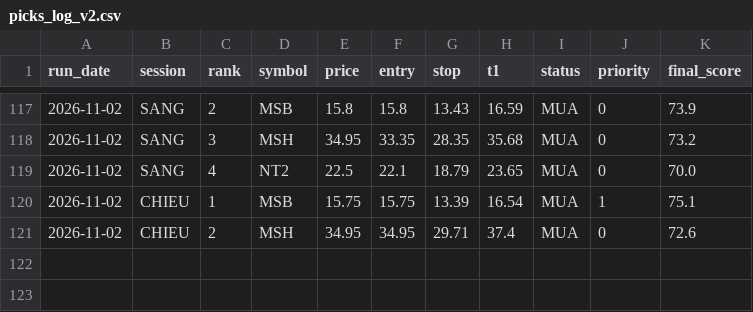
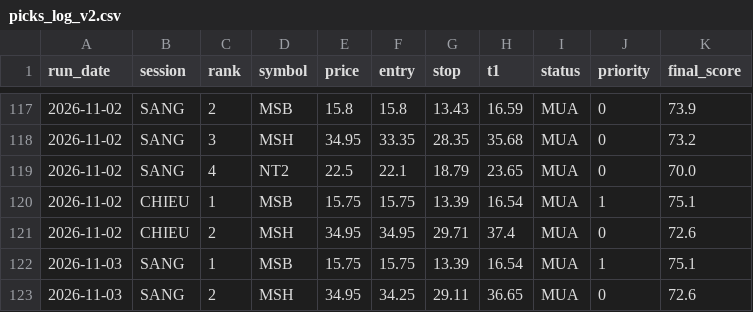
Before and after one commit to karenmanucian1-commits/Top-5-Co-Phieu-Hang-Ngay-Claude, a CSV file: data/picks_log_v2.csv, drawn as a sheet; only a part is shown, gaps mark what is left out.

```diff
--- a/data/picks_log_v2.csv
+++ b/data/picks_log_v2.csv
@@ -121 +121,3 @@ run_date,session,rank,symbol,price,entry,stop,t1,status,priority,final_score
 2026-11-02,CHIEU,2,MSH,34.95,34.95,29.71,37.4,MUA,0,72.6
+2026-11-03,SANG,1,MSB,15.75,15.75,13.39,16.54,MUA,1,75.1
+2026-11-03,SANG,2,MSH,34.95,34.25,29.11,36.65,MUA,0,72.6
```
Also changed, not shown: data/picks_log.csv, 3 other files.
